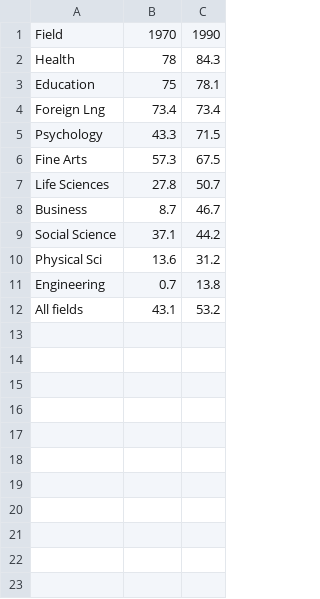
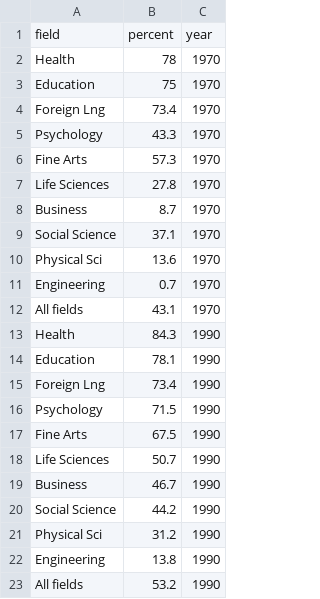
Before and after one commit to alanarnholt/BSDA, a CSV file: data-raw/Degree.csv, drawn as a sheet.

Commit message:
Updates to datasets

```diff
--- a/data-raw/Degree.csv
+++ b/data-raw/Degree.csv
@@ -1,12 +1,23 @@
-Field,1970,1990
-Health,78,84.3
-Education,75,78.1
-Foreign Lng,73.4,73.4
-Psychology,43.3,71.5
-Fine Arts,57.3,67.5
-Life Sciences,27.8,50.7
-Business,8.7,46.7
-Social Science,37.1,44.2
-Physical Sci,13.6,31.2
-Engineering,0.7,13.8
-All fields,43.1,53.2
+field,percent,year
+Health,78,1970
+Education,75,1970
+Foreign Lng,73.4,1970
+Psychology,43.3,1970
+Fine Arts,57.3,1970
+Life Sciences,27.8,1970
+Business,8.7,1970
+Social Science,37.1,1970
+Physical Sci,13.6,1970
+Engineering,0.7,1970
+All fields,43.1,1970
+Health,84.3,1990
+Education,78.1,1990
+Foreign Lng,73.4,1990
+Psychology,71.5,1990
+Fine Arts,67.5,1990
+Life Sciences,50.7,1990
+Business,46.7,1990
+Social Science,44.2,1990
+Physical Sci,31.2,1990
+Engineering,13.8,1990
+All fields,53.2,1990
```
Also changed, not shown: 7 other files.
